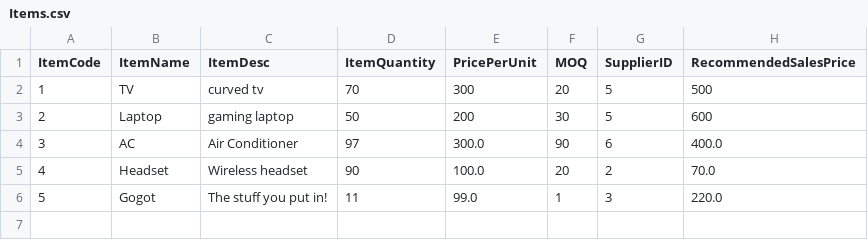
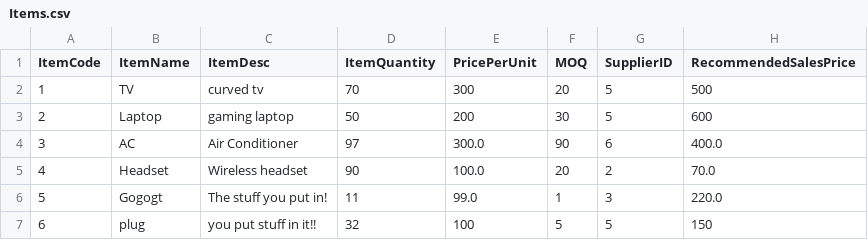
Before and after one commit to j0eTheRipper/jProcurmentSystem, a CSV file: out/production/ProcurmentSystem/files/Items.csv, drawn as a sheet.

```diff
--- a/out/production/ProcurmentSystem/files/Items.csv
+++ b/out/production/ProcurmentSystem/files/Items.csv
@@ -5,2 +5,3 @@ ItemCode,ItemName,ItemDesc,ItemQuantity,PricePerUnit,MOQ,SupplierID,RecommendedS
 4,Headset,Wireless headset,90,100.0,20,2,70.0
-5,Gogot,The stuff you put in!,11,99.0,1,3,220.0
+5,Gogogt,The stuff you put in!,11,99.0,1,3,220.0
+6,plug,you put stuff in it!!,32,100,5,5,150
```
Also changed, not shown: src/files/Items.csv, src/files/users.csv, 20 other files.
